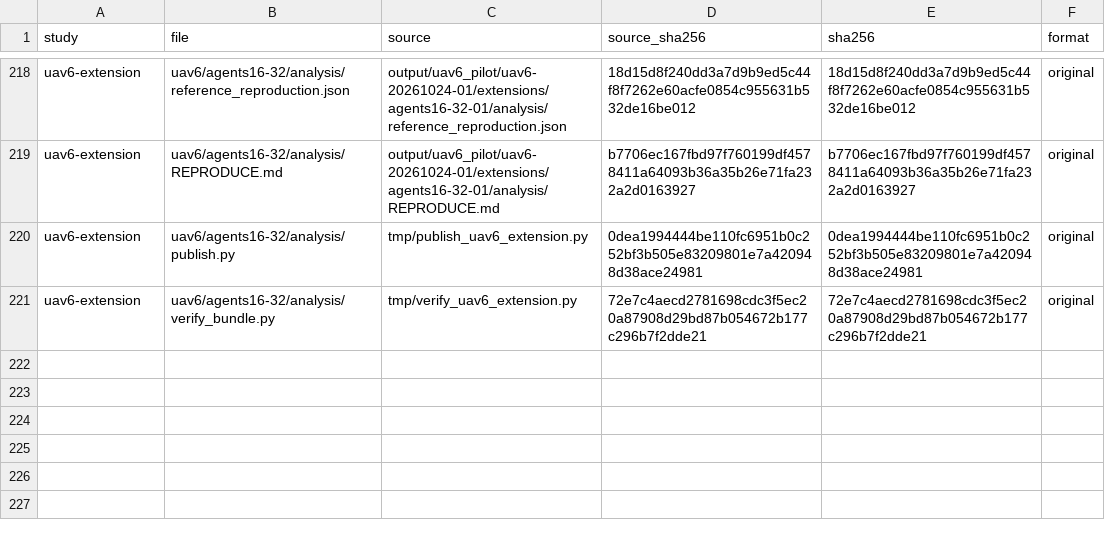
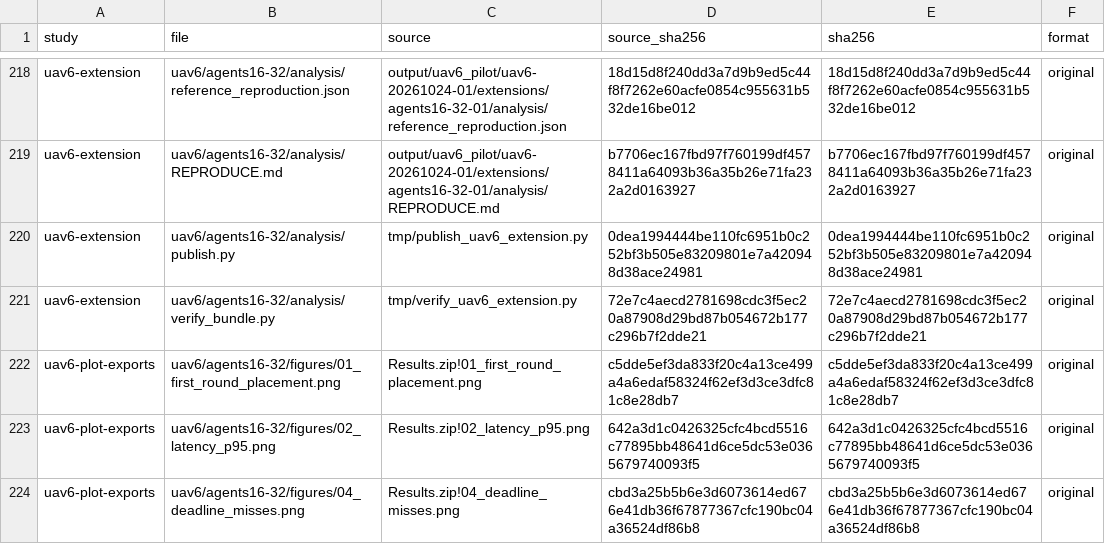
Before and after one commit to arman-dogru/SANGIN-MARL-DT, a CSV file: results/files.csv, drawn as a sheet; only a part is shown, gaps mark what is left out.

Commit message:
Add additional UAV CPU pilot plots

```diff
--- a/results/files.csv
+++ b/results/files.csv
@@ -221 +221,4 @@ uav6-extension,uav6/agents16-32/analysis/publish.py,tmp/publish_uav6_extension.p
 uav6-extension,uav6/agents16-32/analysis/verify_bundle.py,tmp/verify_uav6_extension.py,72e7c4aecd2781698cdc3f5ec20a87908d29bd87b054672b177c296b7f2dde21,72e7c4aecd2781698cdc3f5ec20a87908d29bd87b054672b177c296b7f2dde21,original
+uav6-plot-exports,uav6/agents16-32/figures/01_first_round_placement.png,Results.zip!01_first_round_placement.png,c5dde5ef3da833f20c4a13ce499a4a6edaf58324f62ef3d3ce3dfc81c8e28db7,c5dde5ef3da833f20c4a13ce499a4a6edaf58324f62ef3d3ce3dfc81c8e28db7,original
+uav6-plot-exports,uav6/agents16-32/figures/02_latency_p95.png,Results.zip!02_latency_p95.png,642a3d1c0426325cfc4bcd5516c77895bb48641d6ce5dc53e0365679740093f5,642a3d1c0426325cfc4bcd5516c77895bb48641d6ce5dc53e0365679740093f5,original
+uav6-plot-exports,uav6/agents16-32/figures/04_deadline_misses.png,Results.zip!04_deadline_misses.png,cbd3a25b5b6e3d6073614ed676e41db36f67877367cfc190bc04a36524df86b8,cbd3a25b5b6e3d6073614ed676e41db36f67877367cfc190bc04a36524df86b8,original
```
Also changed, not shown: 5 other files.
